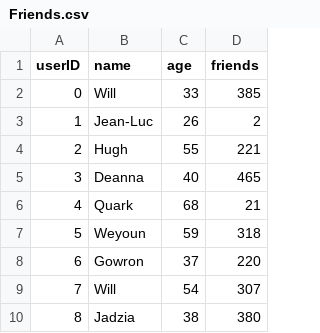
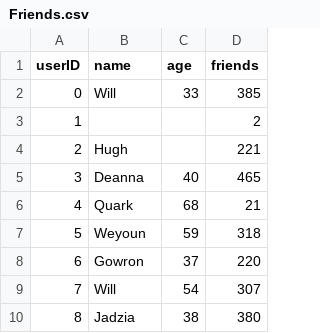
Before and after one commit to JeffVar00/Extractions_Spark, a CSV file: Extractions/CSV/Friends.csv, drawn as a sheet; only a part is shown.

```diff
--- a/Extractions/CSV/Friends.csv
+++ b/Extractions/CSV/Friends.csv
@@ -2,4 +2,4 @@ userID,name,age,friends
 0,Will,33,385
-1,Jean-Luc,26,2
-2,Hugh,55,221
+1,,,2
+2,Hugh,,221
 3,Deanna,40,465
```
Also changed, not shown: Pandas_Testing/CSV/Friends.csv, 2 other files.
